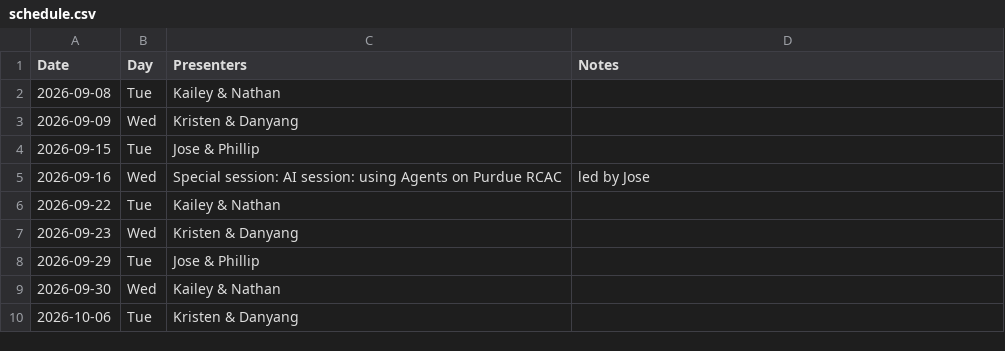
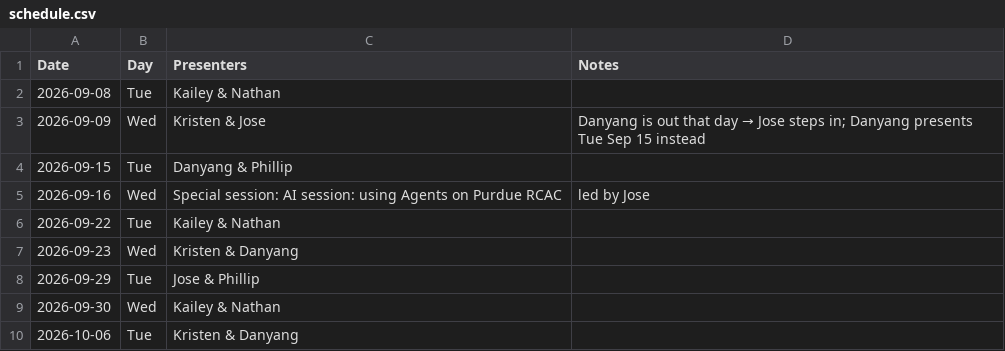
Before and after one commit to Langosmon/dawvas-group-meeting, a CSV file: schedule.csv, drawn as a sheet; only a part is shown.

```diff
--- a/schedule.csv
+++ b/schedule.csv
@@ -2,4 +2,4 @@ Date,Day,Presenters,Notes
 2026-09-08,Tue,Kailey & Nathan,
-2026-09-09,Wed,Kristen & Danyang,
-2026-09-15,Tue,Jose & Phillip,
+2026-09-09,Wed,Kristen & Jose,Danyang is out that day → Jose steps in; Danyang presents Tue Sep 15 instead
+2026-09-15,Tue,Danyang & Phillip,
 2026-09-16,Wed,Special session: AI session: using Agents on Purdue RCAC,led by Jose
```
Also changed, not shown: 2 other files.
